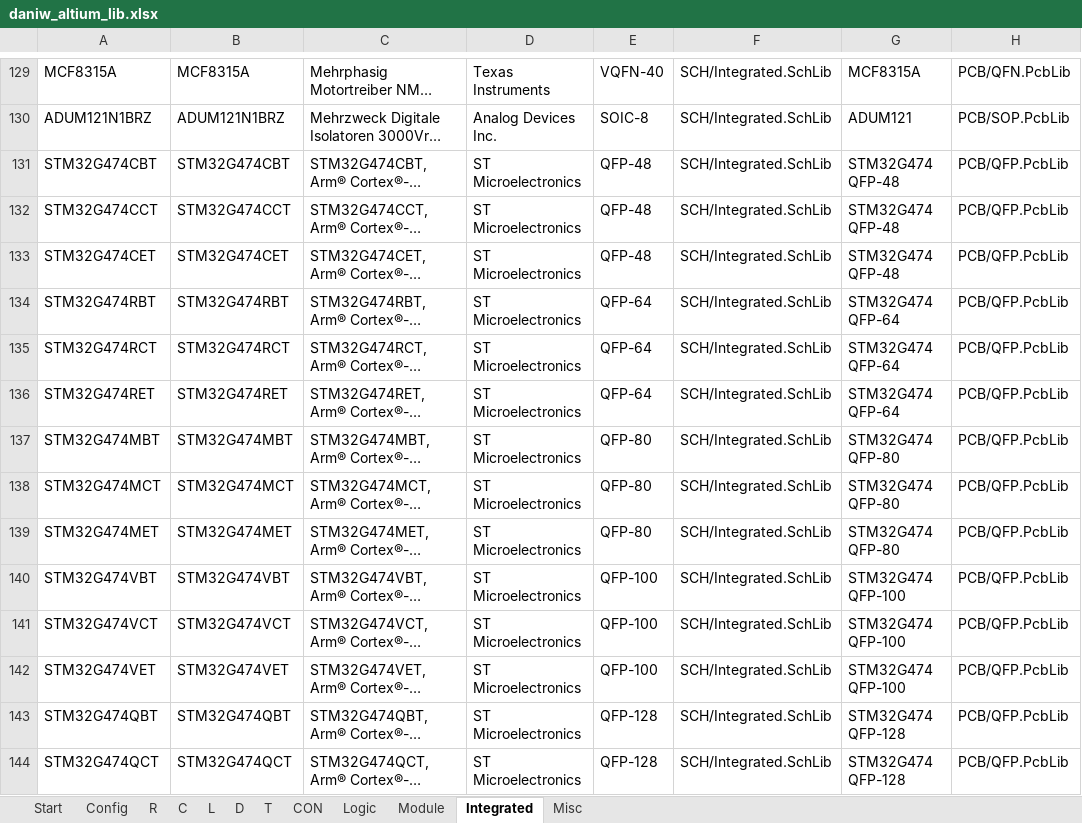
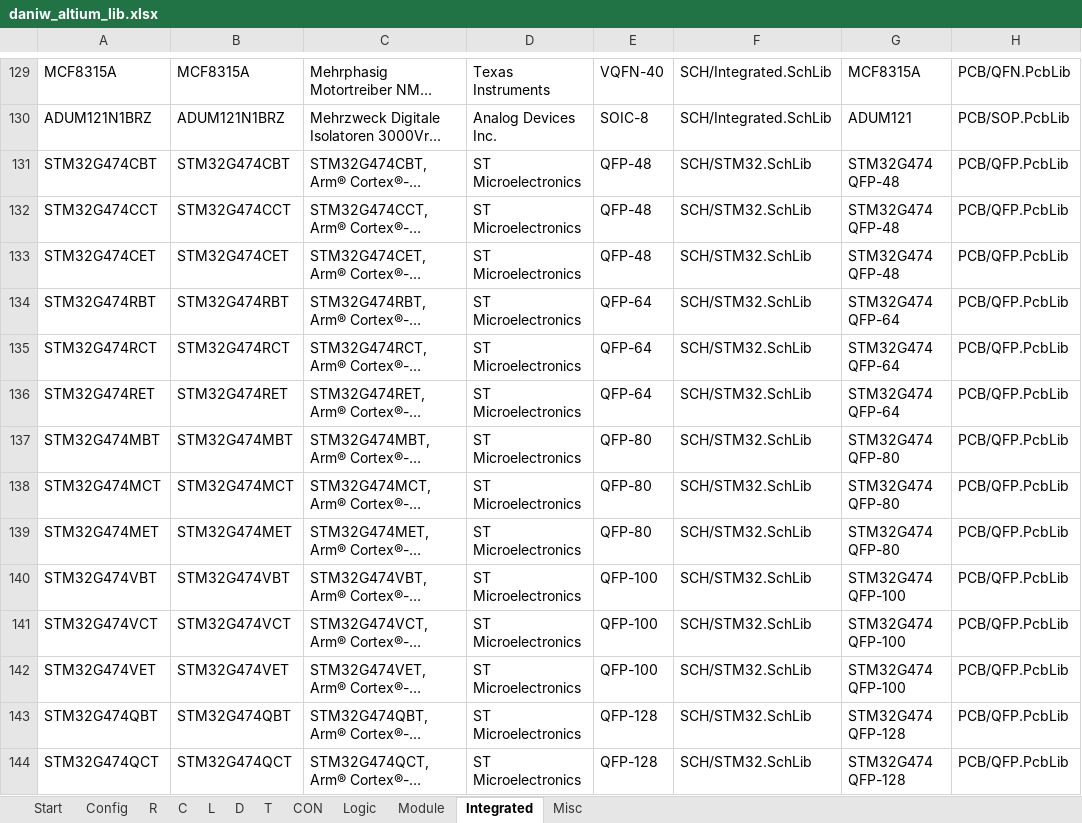
Before and after one commit to daniw/altium_lib, an Excel workbook: daniw_altium_lib.xlsx, sheet Integrated, drawn as a sheet; only a part is shown, gaps mark what is left out; long unchanged cells end in …; values as stored, in another font and other column widths than the file's, no borders; the diff covers the shown part only; the diff names each change by its address in the sheet, - before the commit and + after, or states it on an @@ line.

Commit message:
Reference to STM32G474 symbol corrected

```diff
--- a/daniw_altium_lib.xlsx (sheet Integrated)
+++ b/daniw_altium_lib.xlsx (sheet Integrated)
-F131:F144: SCH/Integrated.SchLib
+F131:F144: SCH/STM32.SchLib
```
Also changed, not shown: 13 edited cells elsewhere in this sheet.
